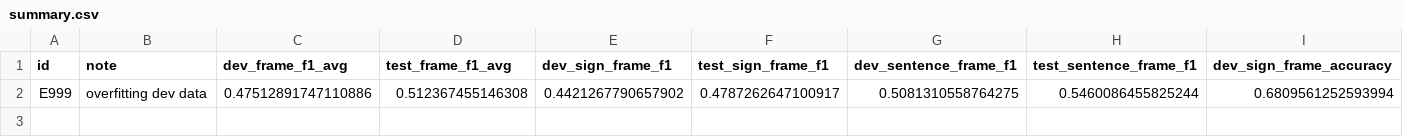
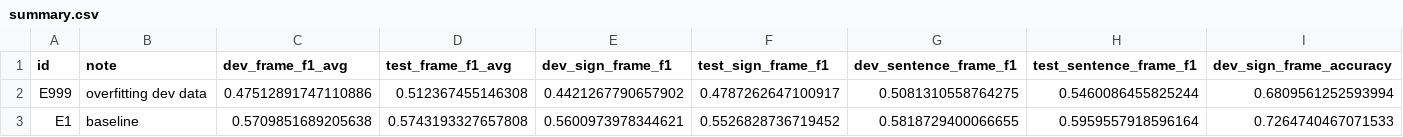
Before and after one commit to sign-language-processing/transcription, a CSV file: pose_to_segments/src/summary.csv, drawn as a sheet; only a part is shown; rows hold the shown columns only; the diff names each change by its address in the sheet, - before the commit and + after, or states it on an @@ line.

Commit message:
set early stop reasonably and make a baseline

```diff
--- a/pose_to_segments/src/summary.csv
+++ b/pose_to_segments/src/summary.csv
+row 3: E1 | baseline | 0.5709851689205638 | 0.5743193327657808 | 0.5600973978344621 | 0.5526828736719452 | 0.5818729400066655 | 0.5959557918596164 | 0.7264740467071533
```
Also changed, not shown: 2 other files.
